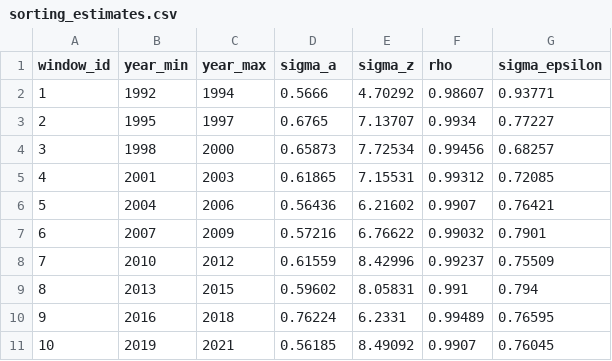
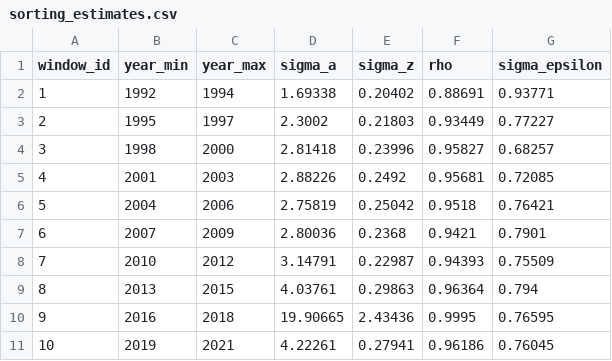
Before and after one commit to korenmiklos/ceo-value, a CSV file: output/sorting_estimates.csv, drawn as a sheet.

```diff
--- a/output/sorting_estimates.csv
+++ b/output/sorting_estimates.csv
@@ -1,11 +1,11 @@
 window_id,year_min,year_max,sigma_a,sigma_z,rho,sigma_epsilon
-1,1992,1994,0.5666,4.70292,0.98607,0.93771
-2,1995,1997,0.6765,7.13707,0.9934,0.77227
-3,1998,2000,0.65873,7.72534,0.99456,0.68257
-4,2001,2003,0.61865,7.15531,0.99312,0.72085
-5,2004,2006,0.56436,6.21602,0.9907,0.76421
-6,2007,2009,0.57216,6.76622,0.99032,0.7901
-7,2010,2012,0.61559,8.42996,0.99237,0.75509
-8,2013,2015,0.59602,8.05831,0.991,0.794
-9,2016,2018,0.76224,6.2331,0.99489,0.76595
-10,2019,2021,0.56185,8.49092,0.9907,0.76045
+1,1992,1994,1.69338,0.20402,0.88691,0.93771
+2,1995,1997,2.3002,0.21803,0.93449,0.77227
+3,1998,2000,2.81418,0.23996,0.95827,0.68257
+4,2001,2003,2.88226,0.2492,0.95681,0.72085
+5,2004,2006,2.75819,0.25042,0.9518,0.76421
+6,2007,2009,2.80036,0.2368,0.9421,0.7901
+7,2010,2012,3.14791,0.22987,0.94393,0.75509
+8,2013,2015,4.03761,0.29863,0.96364,0.794
+9,2016,2018,19.90665,2.43436,0.9995,0.76595
+10,2019,2021,4.22261,0.27941,0.96186,0.76045
```
Also changed, not shown: output/sorting_moments.csv, 4 other files.
